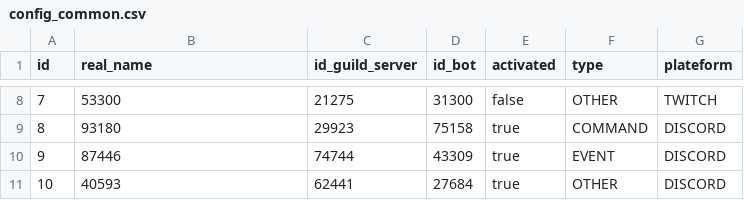
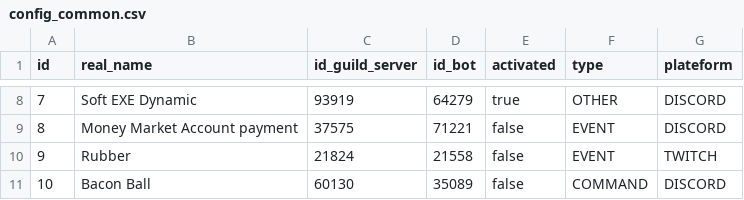
Before and after one commit to SpiritWhite66/MSB-ConfigService, a CSV file: src/main/resources/config/liquibase/fake-data/config_common.csv, drawn as a sheet; only a part is shown, gaps mark what is left out; the diff covers the shown part only.

```diff
--- a/src/main/resources/config/liquibase/fake-data/config_common.csv
+++ b/src/main/resources/config/liquibase/fake-data/config_common.csv
@@ -8,4 +8,4 @@ id;real_name;id_guild_server;id_bot;activated;type;plateform
-7;53300;21275;31300;false;OTHER;TWITCH
-8;93180;29923;75158;true;COMMAND;DISCORD
-9;87446;74744;43309;true;EVENT;DISCORD
-10;40593;62441;27684;true;OTHER;DISCORD
+7;Soft EXE Dynamic;93919;64279;true;OTHER;DISCORD
+8;Money Market Account payment;37575;71221;false;EVENT;DISCORD
+9;Rubber;21824;21558;false;EVENT;TWITCH
+10;Bacon Ball;60130;35089;false;COMMAND;DISCORD
```
Also changed, not shown: 29 edited cells elsewhere in this file, 10 other files.
